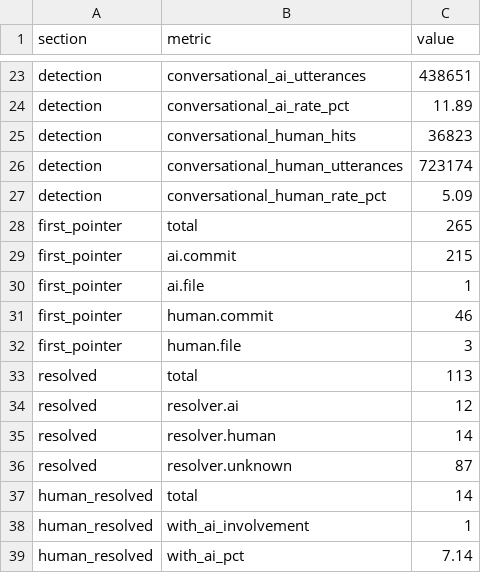
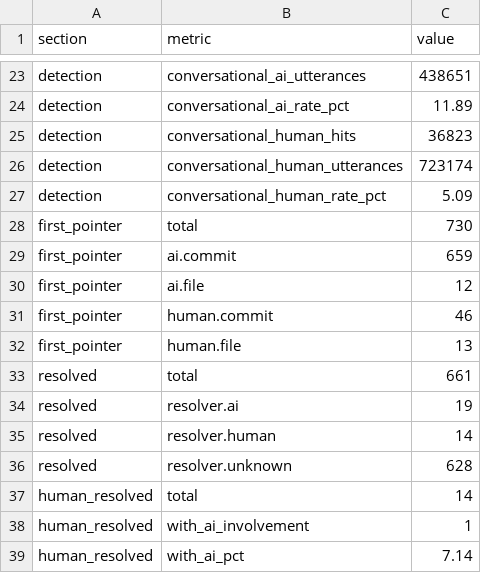
Before and after one commit to MichaScant/satd_mining, a CSV file: report_metrics.csv, drawn as a sheet; only a part is shown, gaps mark what is left out; the diff covers the shown part only.

```diff
--- a/report_metrics.csv
+++ b/report_metrics.csv
@@ -27,11 +27,11 @@ detection,conversational_human_utterances,723174
 detection,conversational_human_rate_pct,5.09
-first_pointer,total,265
-first_pointer,ai.commit,215
-first_pointer,ai.file,1
+first_pointer,total,730
+first_pointer,ai.commit,659
+first_pointer,ai.file,12
 first_pointer,human.commit,46
-first_pointer,human.file,3
-resolved,total,113
-resolved,resolver.ai,12
+first_pointer,human.file,13
+resolved,total,661
+resolved,resolver.ai,19
 resolved,resolver.human,14
-resolved,resolver.unknown,87
+resolved,resolver.unknown,628
 human_resolved,total,14
```
Also changed, not shown: 1 added row and 11 edited cells elsewhere in this file, 19 other files.
